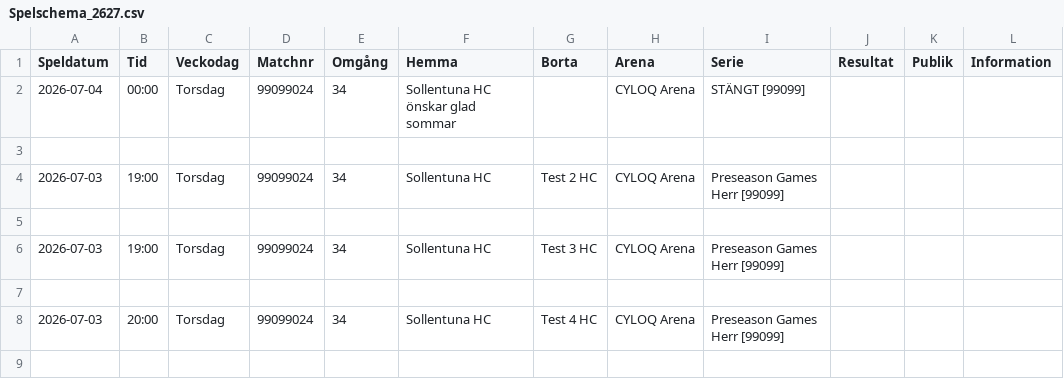
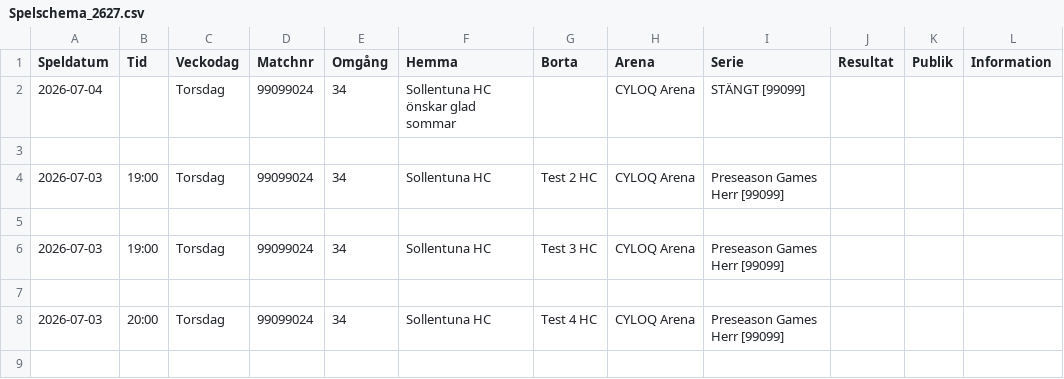
Before and after one commit to SollentunaHC/matchskarm, a CSV file: Spelschema_2627.csv, drawn as a sheet; only a part is shown.

Commit message:
Update Spelschema_2627.csv

```diff
--- a/Spelschema_2627.csv
+++ b/Spelschema_2627.csv
@@ -1,3 +1,3 @@
 Speldatum;Tid;Veckodag;Matchnr;Omgång;Hemma;Borta;Arena;Serie;Resultat;Publik;Information
-2026-07-04;00:00;Torsdag;99099024;34;Sollentuna HC önskar glad sommar;;CYLOQ Arena;STÄNGT [99099];;;
+2026-07-04;;Torsdag;99099024;34;Sollentuna HC önskar glad sommar;;CYLOQ Arena;STÄNGT [99099];;;
 ;;;;;;;;;;;
```
